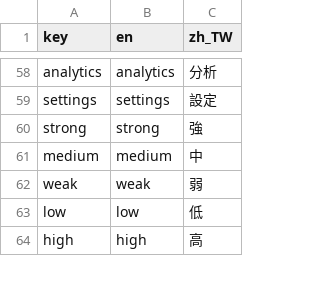
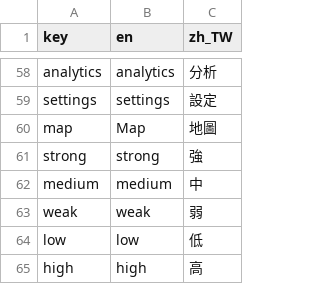
Before and after one commit to SilverSole-Studio/silversole-app, a CSV file: assets/translations/strings.csv, drawn as a sheet; only a part is shown, gaps mark what is left out; the diff names each change by its address in the sheet, - before the commit and + after, or states it on an @@ line.

```diff
--- a/assets/translations/strings.csv
+++ b/assets/translations/strings.csv
+row 60: map | Map | 地圖
```
Also changed, not shown: 4 other files.
